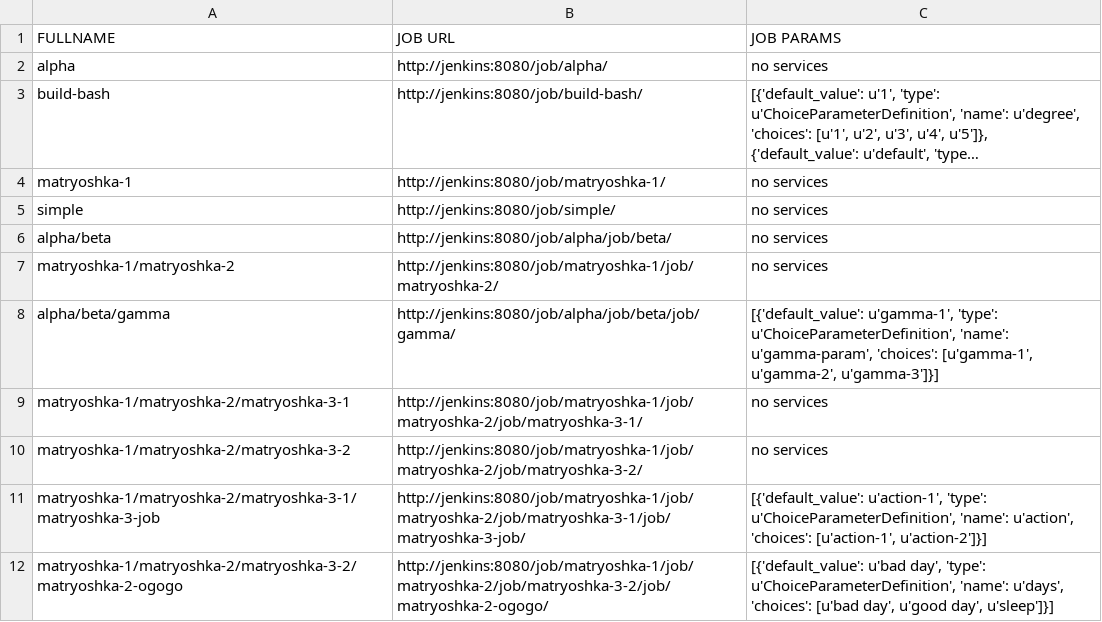
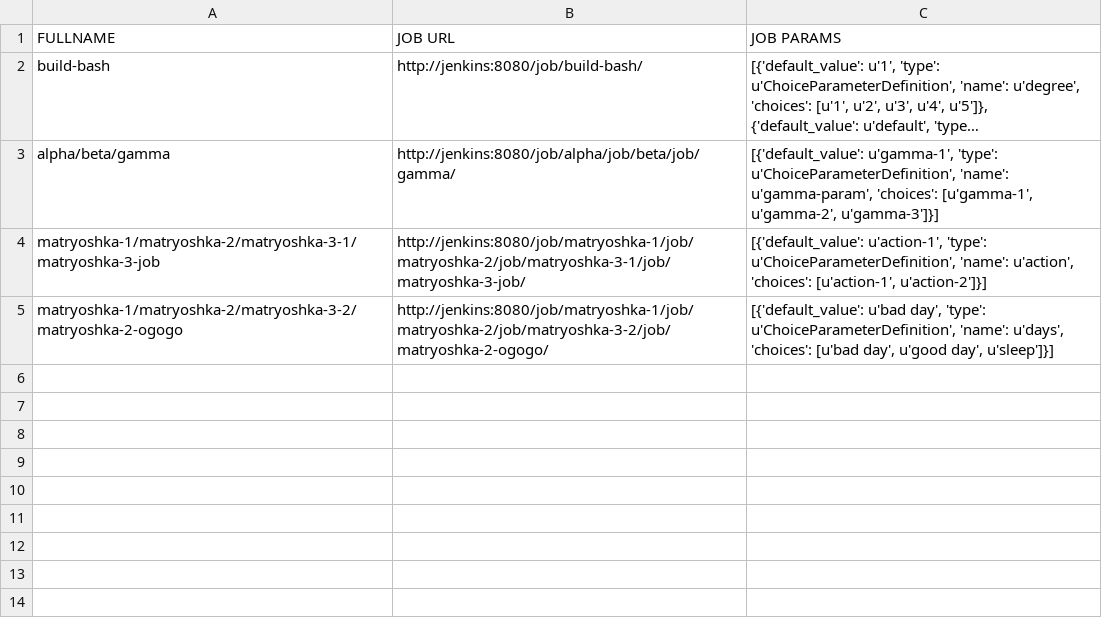
Before and after one commit to akhmanova/jenkinsMindMap, a CSV file: mycsvfile.csv, drawn as a sheet; long unchanged cells end in …; the diff names each change by its address in the sheet, - before the commit and + after, or states it on an @@ line.

Commit message:
new files

```diff
--- a/mycsvfile.csv
+++ b/mycsvfile.csv
-row 2: alpha | http://jenkins:8080/job/alpha/ | no services
-row 4: matryoshka-1 | http://jenkins:8080/job/matryoshka-1/ | no services
-row 5: simple | http://jenkins:8080/job/simple/ | no services
-row 6: alpha/beta | http://jenkins:8080/job/alpha/job/beta/ | no services
-row 7: matryoshka-1/matryoshka-2 | http://jenkins:8080/job/matryoshka-1/job/matryoshka-2/ | no services
-row 9: matryoshka-1/matryoshka-2/matryoshka-3-1 | http://jenkins:8080/job/matryoshka-1/job/matryoshka-2/job/matryoshka-3-1/ | no services
-row 10: matryoshka-1/matryoshka-2/matryoshka-3-2 | http://jenkins:8080/job/matryoshka-1/job/matryoshka-2/job/matryoshka-3-2/ | no services
```
